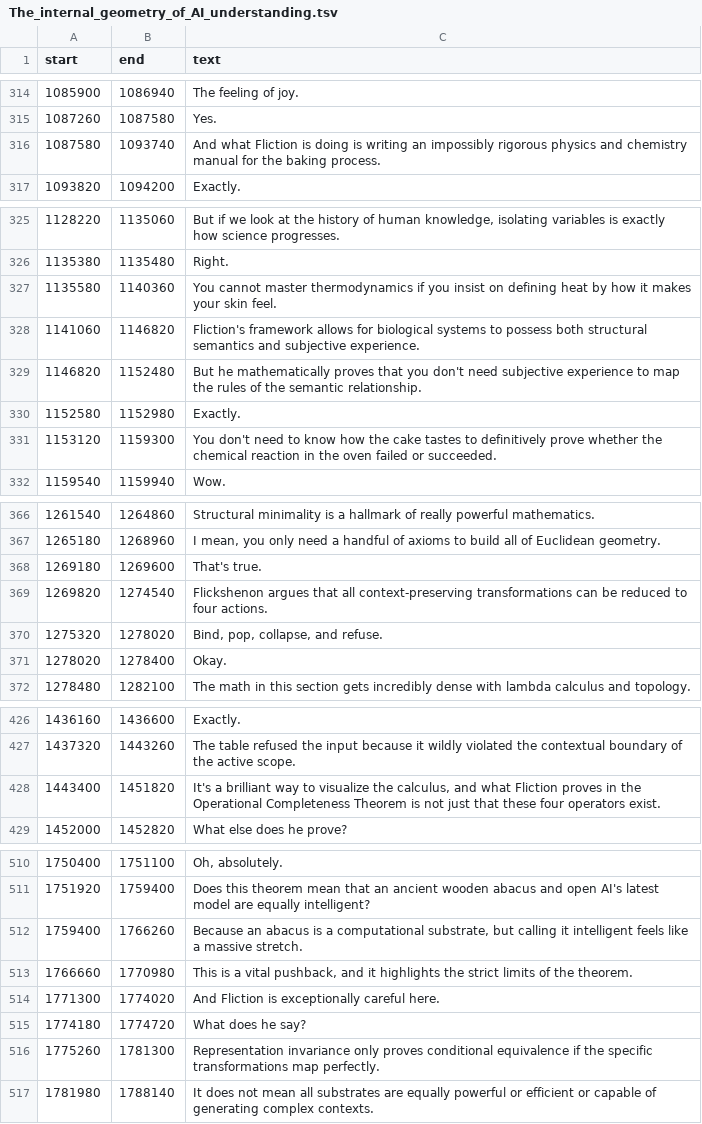
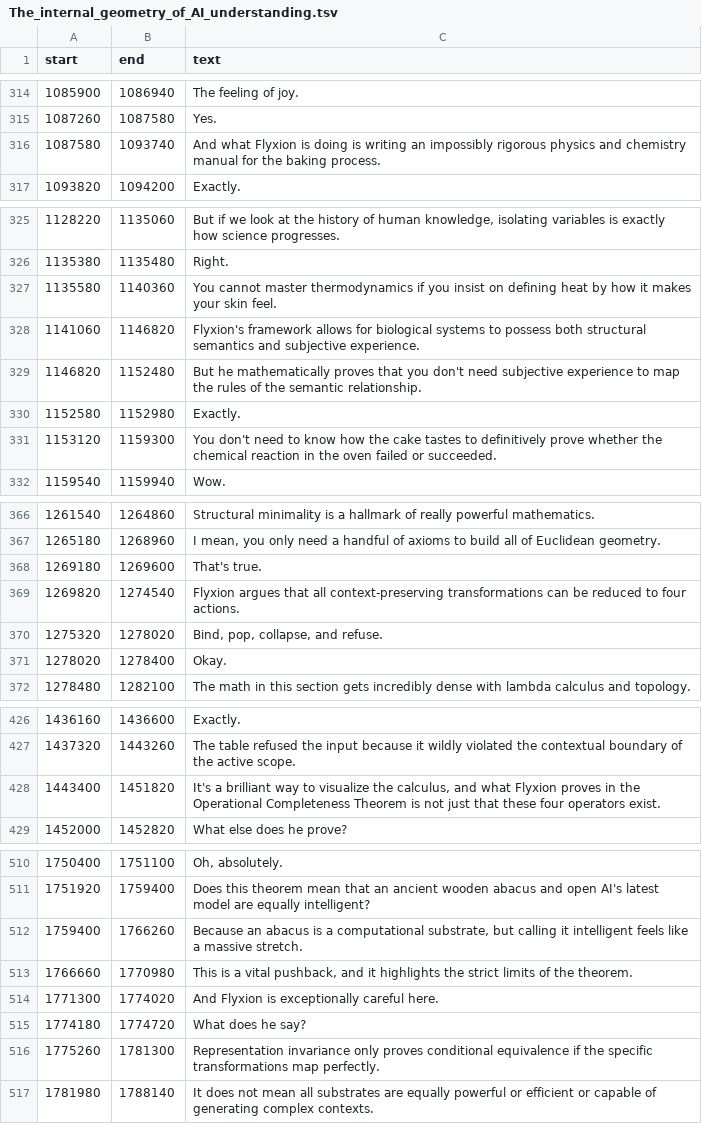
Before and after one commit to standardgalactic/kitbash, a TSV file: philosophy/The_internal_geometry_of_AI_understanding.tsv, drawn as a sheet; only a part is shown, gaps mark what is left out; the diff covers the shown part only.

```diff
--- a/philosophy/The_internal_geometry_of_AI_understanding.tsv
+++ b/philosophy/The_internal_geometry_of_AI_understanding.tsv
@@ -315,3 +315,3 @@ start	end	text
 1087260	1087580	Yes.
-1087580	1093740	And what Fliction is doing is writing an impossibly rigorous physics and chemistry manual for the baking process.
+1087580	1093740	And what Flyxion is doing is writing an impossibly rigorous physics and chemistry manual for the baking process.
 1093820	1094200	Exactly.
@@ -327,3 +327,3 @@ start	end	text
 1135580	1140360	You cannot master thermodynamics if you insist on defining heat by how it makes your skin feel.
-1141060	1146820	Fliction's framework allows for biological systems to possess both structural semantics and subjective experience.
+1141060	1146820	Flyxion's framework allows for biological systems to possess both structural semantics and subjective experience.
 1146820	1152480	But he mathematically proves that you don't need subjective experience to map the rules of the semantic relationship.
@@ -368,3 +368,3 @@ start	end	text
 1269180	1269600	That's true.
-1269820	1274540	Flickshenon argues that all context-preserving transformations can be reduced to four actions.
+1269820	1274540	Flyxion argues that all context-preserving transformations can be reduced to four actions.
 1275320	1278020	Bind, pop, collapse, and refuse.
@@ -427,3 +427,3 @@ start	end	text
 1437320	1443260	The table refused the input because it wildly violated the contextual boundary of the active scope.
-1443400	1451820	It's a brilliant way to visualize the calculus, and what Fliction proves in the Operational Completeness Theorem is not just that these four operators exist.
+1443400	1451820	It's a brilliant way to visualize the calculus, and what Flyxion proves in the Operational Completeness Theorem is not just that these four operators exist.
 1452000	1452820	What else does he prove?
@@ -513,3 +513,3 @@ start	end	text
 1766660	1770980	This is a vital pushback, and it highlights the strict limits of the theorem.
-1771300	1774020	And Fliction is exceptionally careful here.
+1771300	1774020	And Flyxion is exceptionally careful here.
 1774180	1774720	What does he say?
```
Also changed, not shown: 16 edited cells elsewhere in this file, 20 other files.
